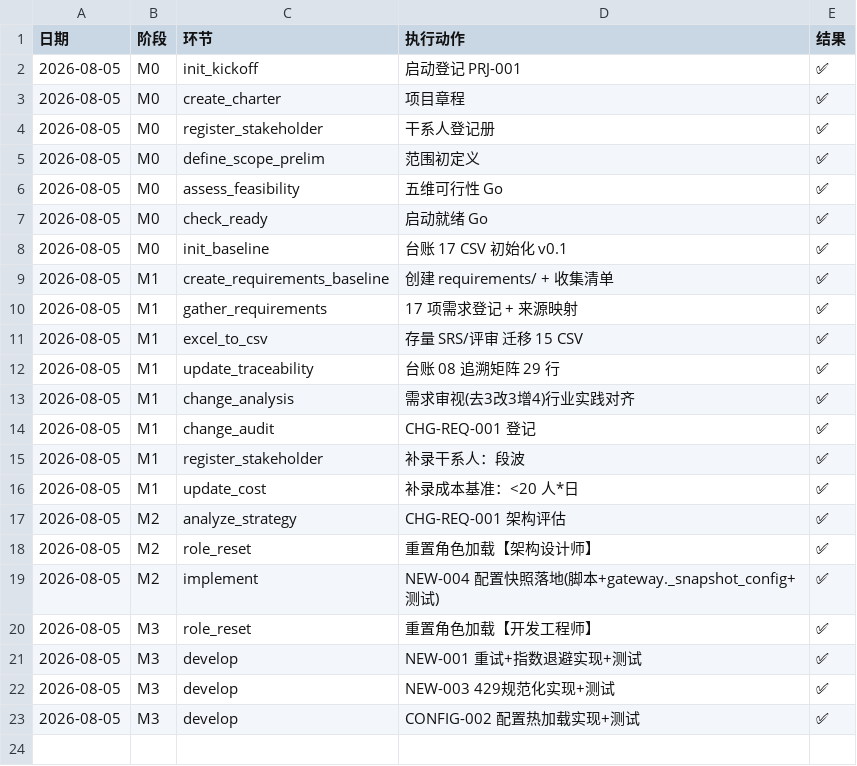
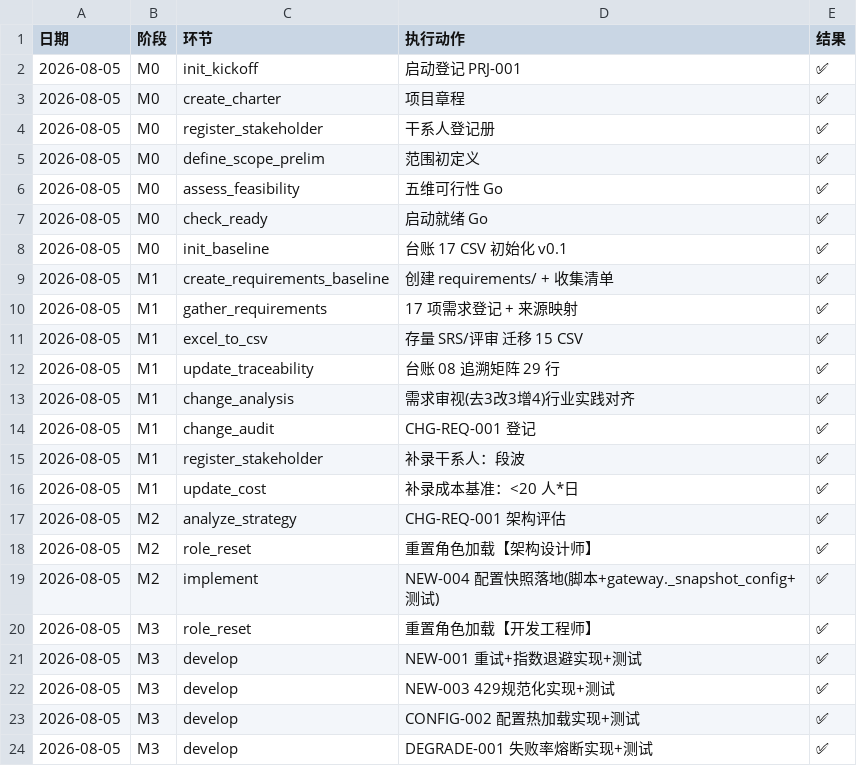
Before and after one commit to gogojaja/free-api-hub, a CSV file: 台账/15_执行记录.csv, drawn as a sheet; the diff names each change by its address in the sheet, - before the commit and + after, or states it on an @@ line.

Commit message:
DEGRADE-001 失败率熔断：滑动窗口>25%开路+429/5xx差异化冷却，测试4用例

```diff
--- a/台账/15_执行记录.csv
+++ b/台账/15_执行记录.csv
+row 24: 2026-08-05 | M3 | develop | DEGRADE-001 失败率熔断实现+测试 | ✅
```
Also changed, not shown: 2 other files.
